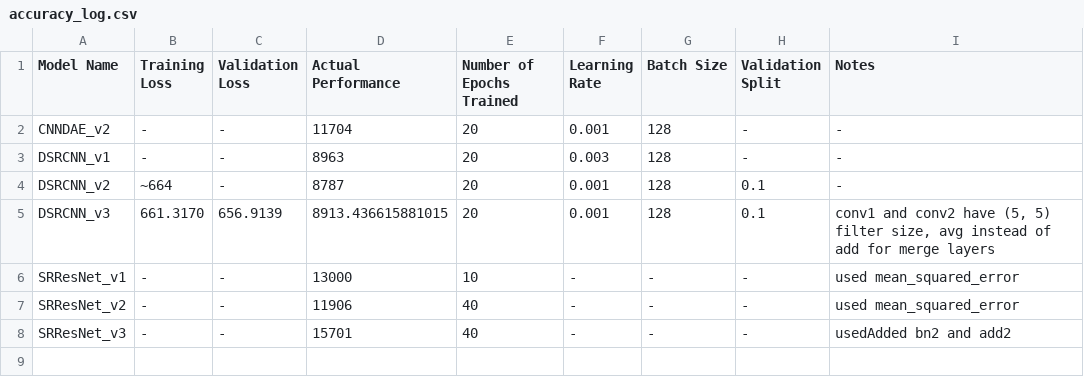
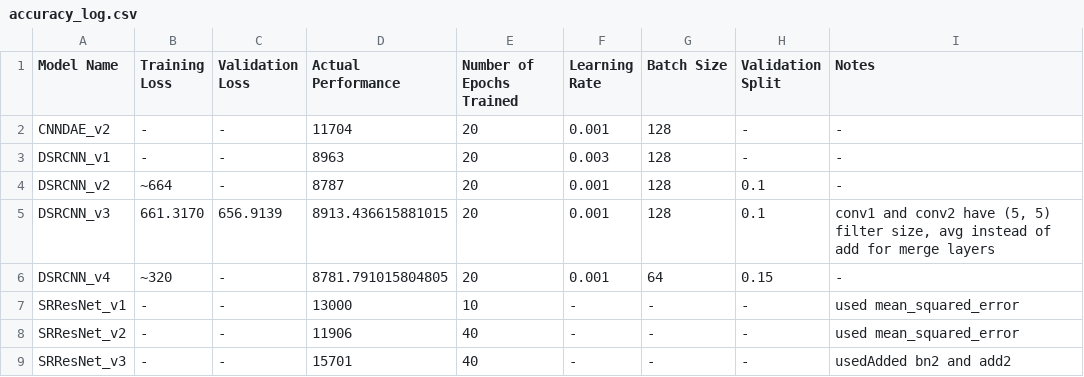
Before and after one commit to andrewchen353/SISRD, a CSV file: Andrew/accuracy_log.csv, drawn as a sheet; the diff names each change by its address in the sheet, - before the commit and + after, or states it on an @@ line.

Commit message:
Updated accuracy log

```diff
--- a/Andrew/accuracy_log.csv
+++ b/Andrew/accuracy_log.csv
+row 6: DSRCNN_v4 | ~320 | - | 8781.791015804805 | 20 | 0.001 | 64 | 0.15 | -
```
